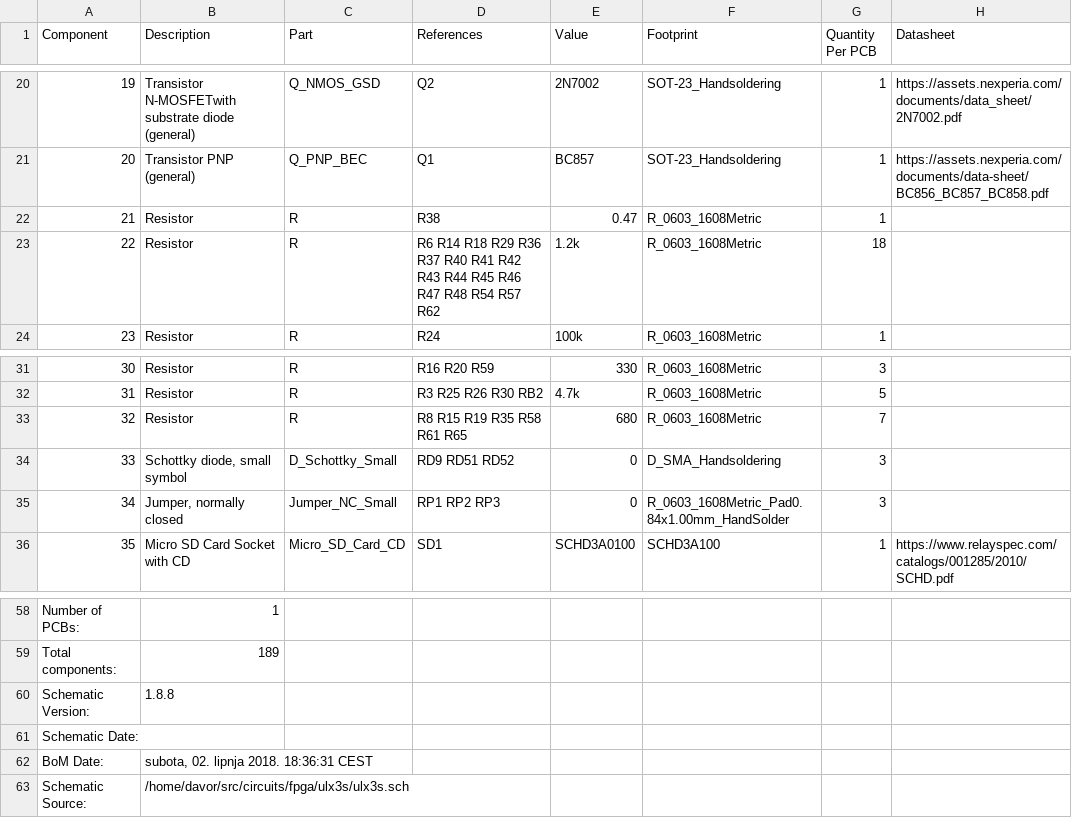
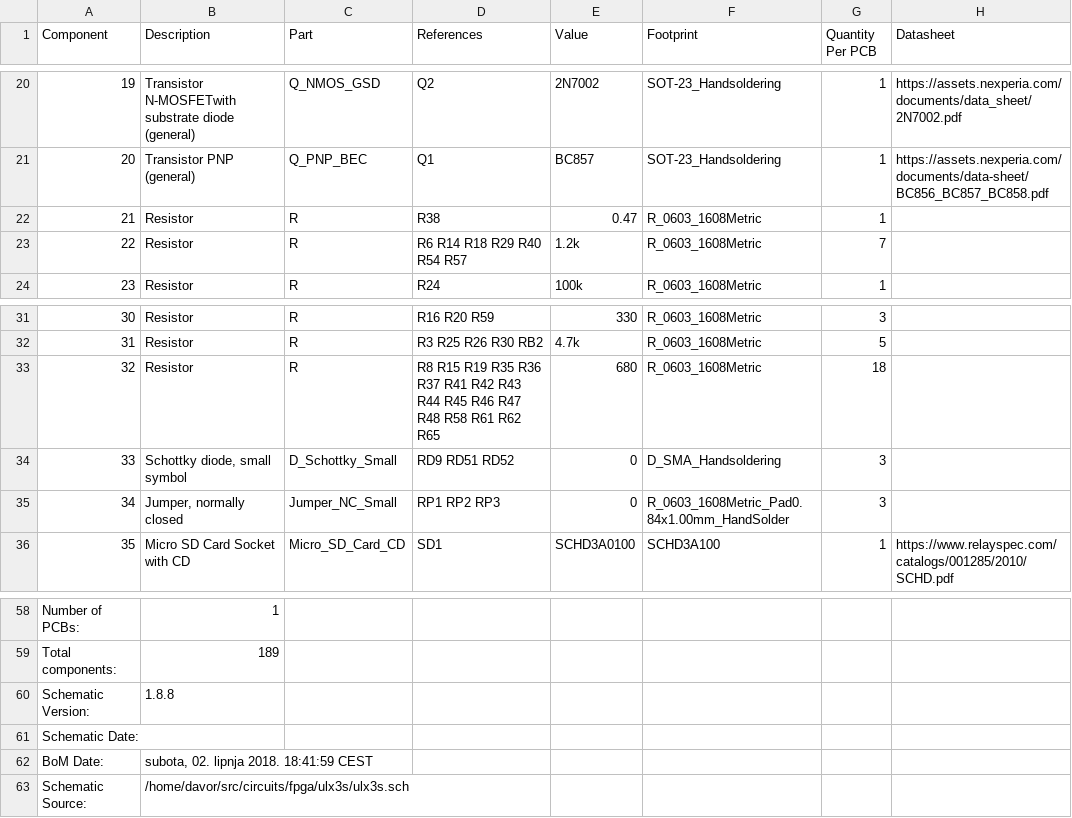
Before and after one commit to emard/ulx3s, a CSV file: doc/ulx3s_bom.csv, drawn as a sheet; only a part is shown, gaps mark what is left out; the diff names each change by its address in the sheet, - before the commit and + after, or states it on an @@ line.

```diff
--- a/doc/ulx3s_bom.csv
+++ b/doc/ulx3s_bom.csv
-D23 (References): …R18 R29 R36 R37 R40 R41 R42 R43 R44 R45 R46 R47 R48 R54 R57 R62
+D23 (References): …R18 R29 R40 R54 R57
-G23 (Quantity Per PCB): 18
+G23 (Quantity Per PCB): 7
-D33 (References): …R19 R35 R58 R61 R65
+D33 (References): …R19 R35 R36 R37 R41 R42 R43 R44 R45 R46 R47 R48 R58 R61 R62 R65
-G33 (Quantity Per PCB): 7
+G33 (Quantity Per PCB): 18
-B62 (Description): subota, 02. lipnja 2018. 18:36:31 CEST
+B62 (Description): subota, 02. lipnja 2018. 18:41:59 CEST
```
Also changed, not shown: 1-click-bom.tsv.
